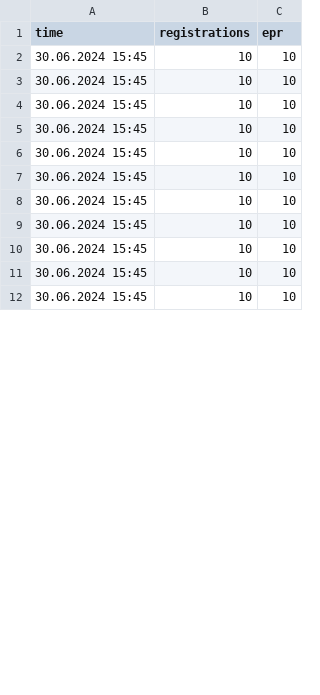
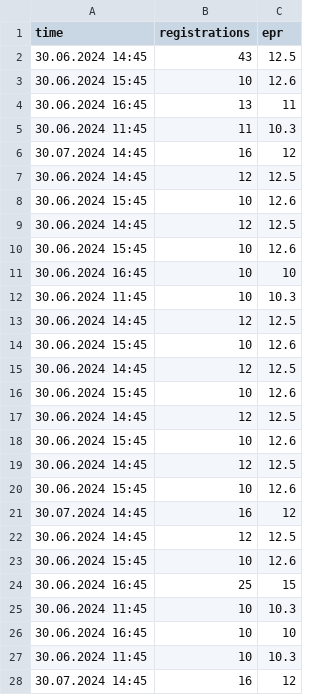
Before and after one commit to alexross2502/anomalies, a CSV file: test data/test.csv, drawn as a sheet; only a part is shown; the diff covers the shown part only.

```diff
--- a/test data/test.csv
+++ b/test data/test.csv
@@ -1,12 +1,28 @@
 time;registrations;epr
-30.06.2024 15:45;10;10
-30.06.2024 15:45;10;10
-30.06.2024 15:45;10;10
-30.06.2024 15:45;10;10
-30.06.2024 15:45;10;10
-30.06.2024 15:45;10;10
-30.06.2024 15:45;10;10
-30.06.2024 15:45;10;10
-30.06.2024 15:45;10;10
-30.06.2024 15:45;10;10
-30.06.2024 15:45;10;10
+30.06.2024 14:45;43;12.5
+30.06.2024 15:45;10;12.6
+30.06.2024 16:45;13;11
+30.06.2024 11:45;11;10.3
+30.07.2024 14:45;16;12
+30.06.2024 14:45;12;12.5
+30.06.2024 15:45;10;12.6
+30.06.2024 14:45;12;12.5
+30.06.2024 15:45;10;12.6
+30.06.2024 16:45;10;10
+30.06.2024 11:45;10;10.3
+30.06.2024 14:45;12;12.5
+30.06.2024 15:45;10;12.6
+30.06.2024 14:45;12;12.5
+30.06.2024 15:45;10;12.6
+30.06.2024 14:45;12;12.5
+30.06.2024 15:45;10;12.6
+30.06.2024 14:45;12;12.5
+30.06.2024 15:45;10;12.6
+30.07.2024 14:45;16;12
+30.06.2024 14:45;12;12.5
+30.06.2024 15:45;10;12.6
+30.06.2024 16:45;25;15
+30.06.2024 11:45;10;10.3
+30.06.2024 16:45;10;10
+30.06.2024 11:45;10;10.3
+30.07.2024 14:45;16;12
```
Also changed, not shown: 33 added rows and 16 edited cells elsewhere in this file, 1 other file.
